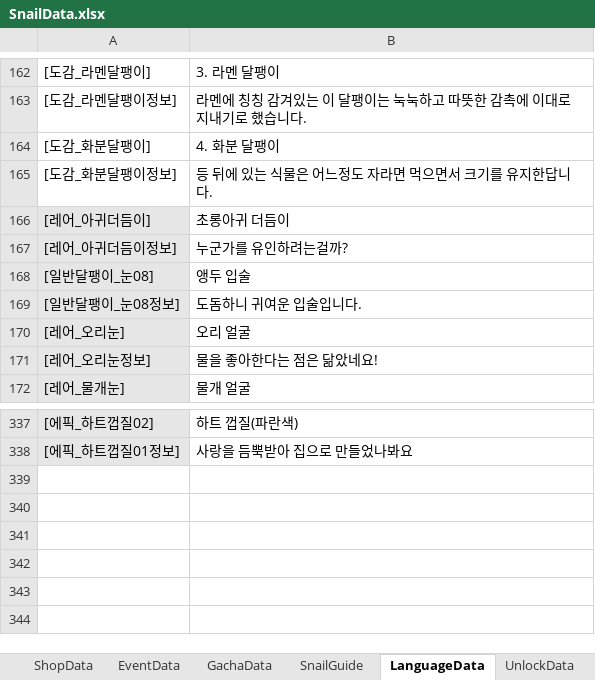
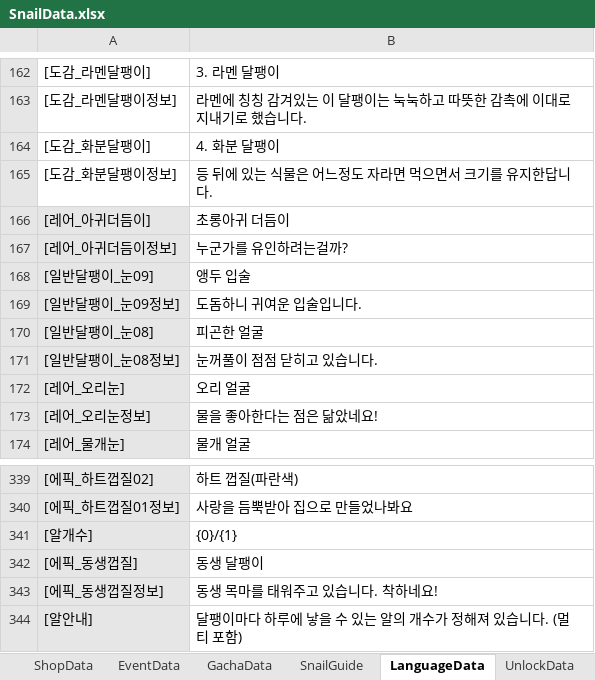
Before and after one commit to dengu97/SnailProject, an Excel workbook: SnailData.xlsx, sheet LanguageData, drawn as a sheet; only a part is shown, gaps mark what is left out; values as stored, in another font and other column widths than the file's, no borders; addresses are those after the commit; the diff names each change by its address in the sheet, - before the commit and + after, or states it on an @@ line.

```diff
--- a/SnailData.xlsx (sheet LanguageData)
+++ b/SnailData.xlsx (sheet LanguageData)
+row 168: [일반달팽이_눈09] | 앵두 입술
+row 169: [일반달팽이_눈09정보] | 도돔하니 귀여운 입술입니다.
-B170: 앵두 입술
+B170: 피곤한 얼굴
-B171: 도돔하니 귀여운 입술입니다.
+B171: 눈꺼풀이 점점 닫히고 있습니다.
+row 341: [알개수] | {0}/{1}
+row 342: [에픽_동생껍질] | 동생 달팽이
+row 343: [에픽_동생껍질정보] | 동생 목마를 태워주고 있습니다. 착하네요!
+row 344: [알안내] | 달팽이마다 하루에 낳을 수 있는 알의 개수가 정해져 있습니다. (멀티 포함)
```
Also changed, not shown: sheet PartsData, sheet GameConfig, 52 other files.
